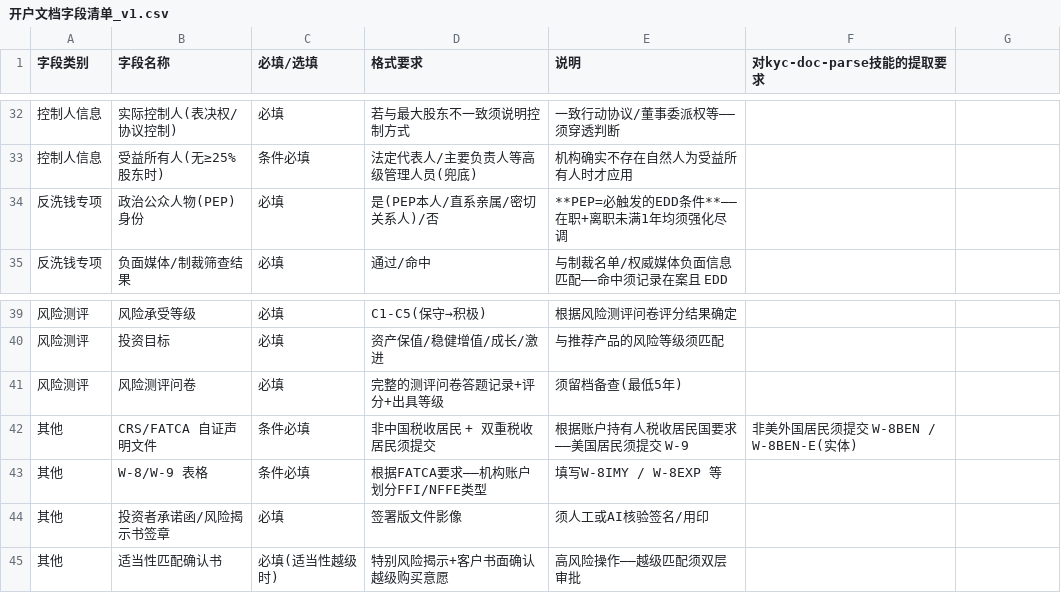
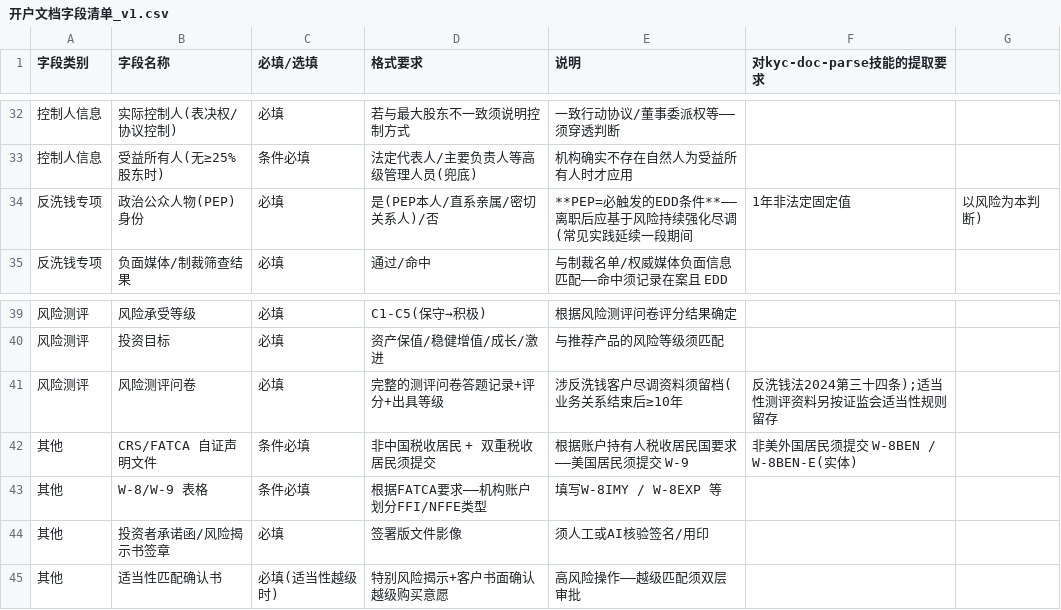
Before and after one commit to acosmi/CrabCode-Plugin, a CSV file: plugins/crabfin-cn/cn-kyc-ops/sources/mappings/开户文档字段清单_v1.csv, drawn as a sheet; only a part is shown, gaps mark what is left out.

```diff
--- a/plugins/crabfin-cn/cn-kyc-ops/sources/mappings/开户文档字段清单_v1.csv
+++ b/plugins/crabfin-cn/cn-kyc-ops/sources/mappings/开户文档字段清单_v1.csv
@@ -33,3 +33,3 @@
 控制人信息,受益所有人(无≥25%股东时),条件必填,法定代表人/主要负责人等高级管理人员(兜底),机构确实不存在自然人为受益所有人时才应用
-反洗钱专项,政治公众人物(PEP)身份,必填,是(PEP本人/直系亲属/密切关系人)/否,**PEP=必触发的EDD条件**——在职+离职未满1年均须强化尽调
+反洗钱专项,政治公众人物(PEP)身份,必填,是(PEP本人/直系亲属/密切关系人)/否,**PEP=必触发的EDD条件**——离职后应基于风险持续强化尽调(常见实践延续一段期间,"1年"非法定固定值,以风险为本判断)
 反洗钱专项,负面媒体/制裁筛查结果,必填,通过/命中,与制裁名单/权威媒体负面信息匹配——命中须记录在案且 EDD
@@ -40,3 +40,3 @@
 风险测评,投资目标,必填,资产保值/稳健增值/成长/激进,与推荐产品的风险等级须匹配
-风险测评,风险测评问卷,必填,完整的测评问卷答题记录+评分+出具等级,须留档备查(最低5年)
+风险测评,风险测评问卷,必填,完整的测评问卷答题记录+评分+出具等级,涉反洗钱客户尽调资料须留档(业务关系结束后≥10年,反洗钱法2024第三十四条);适当性测评资料另按证监会适当性规则留存
 其他,CRS/FATCA 自证声明文件,条件必填,非中国税收居民 + 双重税收居民须提交,根据账户持有人税收居民国要求——美国居民须提交 W-9,非美外国居民须提交 W-8BEN / W-8BEN-E(实体)
```
Also changed, not shown: plugins/crabfin-cn/cn-investment-banking/sources/mappings/披露阈值表_v1.csv, 6 other files.
